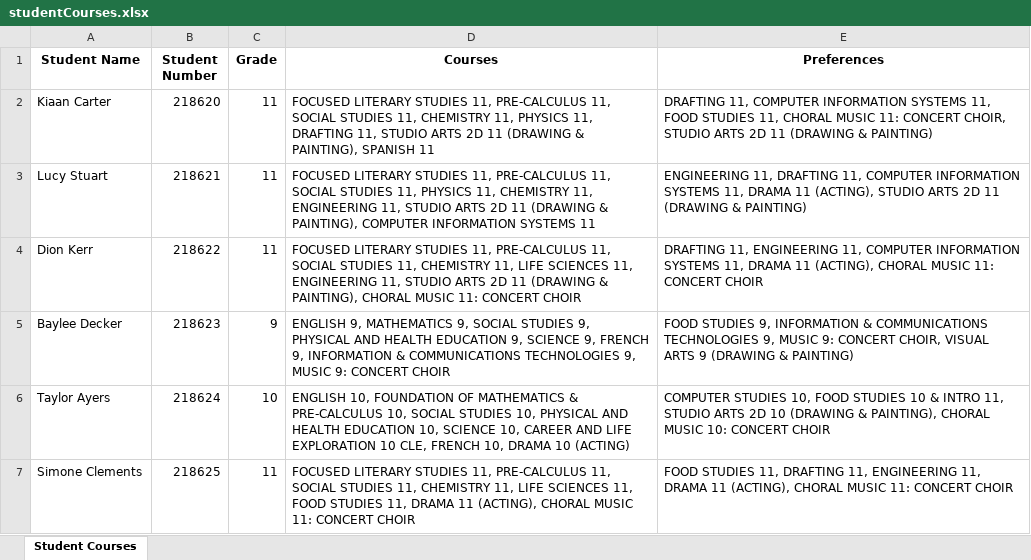
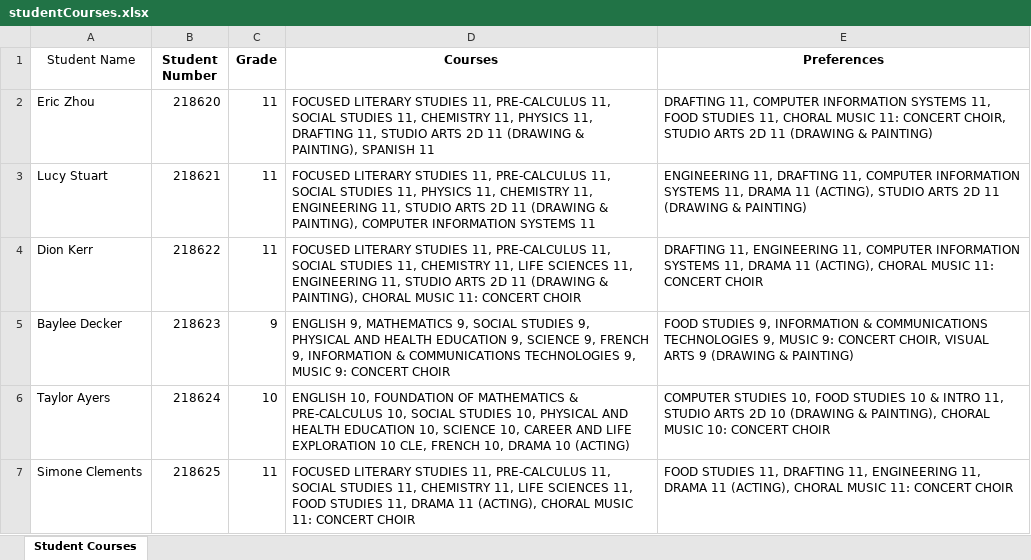
Before and after one commit to Ericzhou-ez/Course-Sorting-Algorithm, an Excel workbook: exampleInput/studentCourses.xlsx, sheet Student Courses, drawn as a sheet; only a part is shown; values as stored, in another font and other column widths than the file's, no borders; the diff names each change by its address in the sheet, - before the commit and + after, or states it on an @@ line.

```diff
--- a/exampleInput/studentCourses.xlsx (sheet Student Courses)
+++ b/exampleInput/studentCourses.xlsx (sheet Student Courses)
-A1 bold: on
+A1 bold: off
-A2 (Student Name): Kiaan Carter
+A2 (Student Name): Eric Zhou
```
Also changed, not shown: 3 other files.
